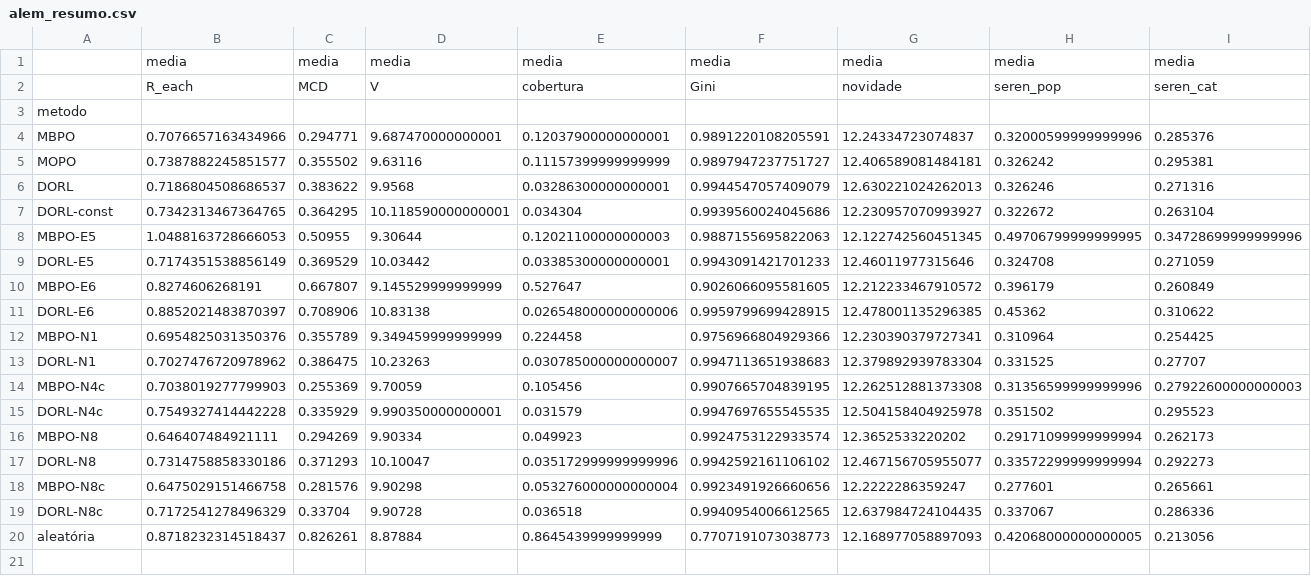
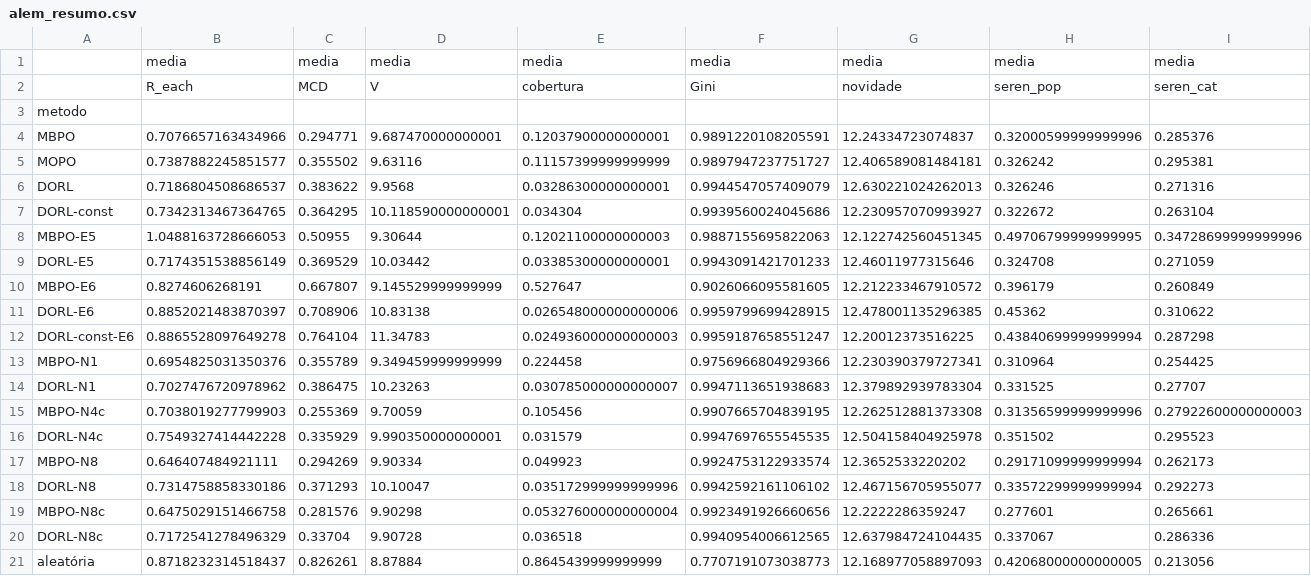
Before and after one commit to orlow04/Residencia, a CSV file: results/alem/alem_resumo.csv, drawn as a sheet; only a part is shown; rows hold the shown columns only; the diff names each change by its address in the sheet, - before the commit and + after, or states it on an @@ line.

```diff
--- a/results/alem/alem_resumo.csv
+++ b/results/alem/alem_resumo.csv
+row 12: DORL-const-E6 | 0.8865528097649278 | 0.764104 | 11.34783 | 0.024936000000000003 | 0.9959187658551247 | 12.20012373516225 | 0.43840699999999994 | 0.287298
```
Also changed, not shown: results/alem/alem_por_semente.csv, 2 other files.
